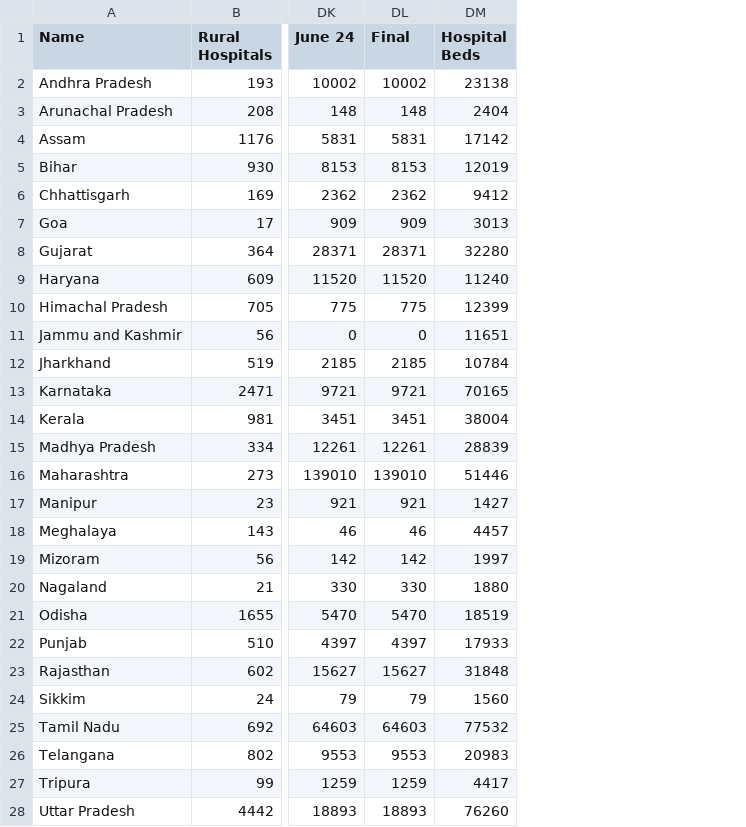
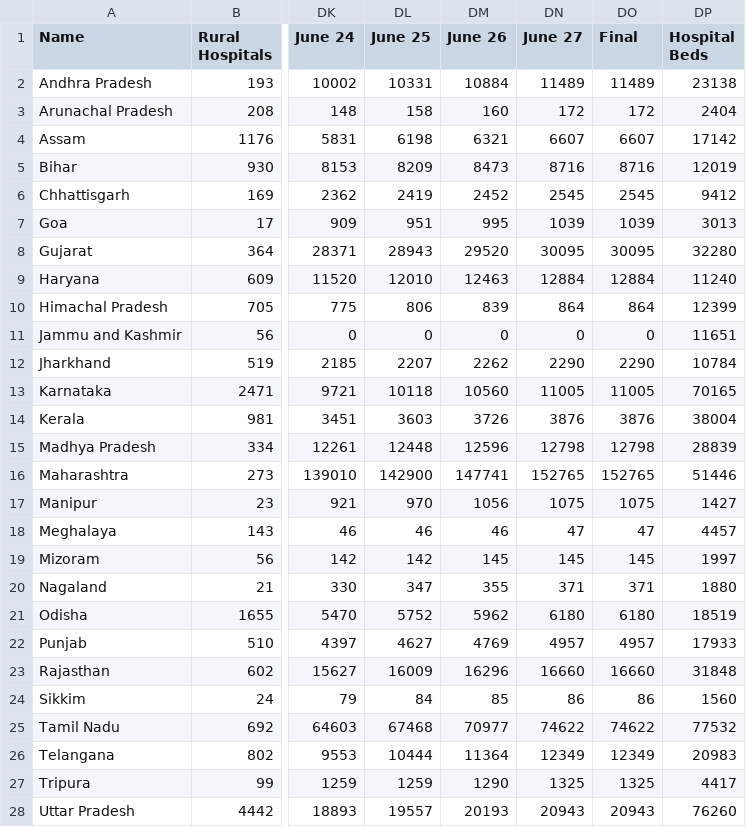
Before and after one commit to OneFourthLabs/CoViD19-Viz, a CSV file: india_states_daily.csv, drawn as a sheet; only a part is shown, gaps mark what is left out; addresses are those after the commit; the diff covers the shown part only; the diff names each change by its address in the sheet, - before the commit and + after, or states it on an @@ line.

```diff
--- a/india_states_daily.csv
+++ b/india_states_daily.csv
+column DL (June 25), rows 2-28: 10331 | 158 | 6198 | 8209 | 2419 | 951 | 28943 | 12010 | 806 | 0 | 2207 | 10118 | 3603 | 12448 | 142900 | 970 | 46 | 142 | 347 | 5752 | 4627 | 16009 | 84 | 67468 | 10444 | 1259 | 19557
+column DM (June 26), rows 2-28: 10884 | 160 | 6321 | 8473 | 2452 | 995 | 29520 | 12463 | 839 | 0 | 2262 | 10560 | 3726 | 12596 | 147741 | 1056 | 46 | 145 | 355 | 5962 | 4769 | 16296 | 85 | 70977 | 11364 | 1290 | 20193
+column DN (June 27), rows 2-28: 11489 | 172 | 6607 | 8716 | 2545 | 1039 | 30095 | 12884 | 864 | 0 | 2290 | 11005 | 3876 | 12798 | 152765 | 1075 | 47 | 145 | 371 | 6180 | 4957 | 16660 | 86 | 74622 | 12349 | 1325 | 20943
-DO2 (Final): 10002
+DO2 (Final): 11489
-DO3 (Final): 148
+DO3 (Final): 172
-DO4 (Final): 5831
+DO4 (Final): 6607
-DO5 (Final): 8153
+DO5 (Final): 8716
-DO6 (Final): 2362
+DO6 (Final): 2545
-DO7 (Final): 909
+DO7 (Final): 1039
-DO8 (Final): 28371
+DO8 (Final): 30095
-DO9 (Final): 11520
+DO9 (Final): 12884
-DO10 (Final): 775
+DO10 (Final): 864
-DO12 (Final): 2185
+DO12 (Final): 2290
-DO13 (Final): 9721
+DO13 (Final): 11005
-DO14 (Final): 3451
+DO14 (Final): 3876
-DO15 (Final): 12261
+DO15 (Final): 12798
-DO16 (Final): 139010
+DO16 (Final): 152765
-DO17 (Final): 921
+DO17 (Final): 1075
-DO18 (Final): 46
+DO18 (Final): 47
-DO19 (Final): 142
+DO19 (Final): 145
-DO20 (Final): 330
+DO20 (Final): 371
-DO21 (Final): 5470
+DO21 (Final): 6180
-DO22 (Final): 4397
+DO22 (Final): 4957
-DO23 (Final): 15627
+DO23 (Final): 16660
-DO24 (Final): 79
+DO24 (Final): 86
-DO25 (Final): 64603
+DO25 (Final): 74622
-DO26 (Final): 9553
+DO26 (Final): 12349
-DO27 (Final): 1259
+DO27 (Final): 1325
-DO28 (Final): 18893
+DO28 (Final): 20943
```
Also changed, not shown: 5 edited cells elsewhere in this file, india_states.csv.
